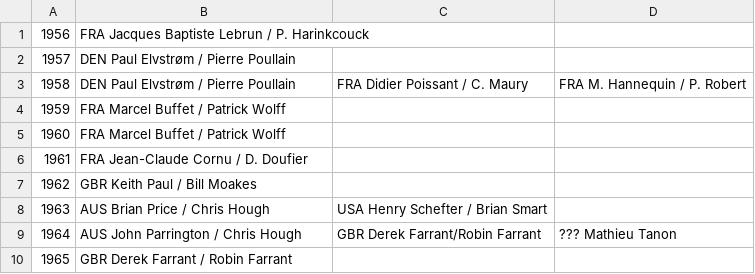
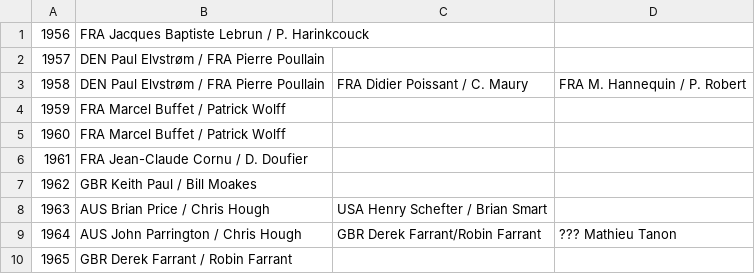
Before and after one commit to iworks/sailing-results, a CSV file: 5o5/5o5.world.championships.csv, drawn as a sheet; only a part is shown.

```diff
--- a/5o5/5o5.world.championships.csv
+++ b/5o5/5o5.world.championships.csv
@@ -1,4 +1,4 @@
 1956,FRA Jacques Baptiste Lebrun / P. Harinkcouck,,
-1957,DEN Paul Elvstrøm / Pierre Poullain,,
-1958,DEN Paul Elvstrøm / Pierre Poullain,FRA Didier Poissant / C. Maury,FRA M.  Hannequin / P. Robert
+1957,DEN Paul Elvstrøm / FRA Pierre Poullain,,
+1958,DEN Paul Elvstrøm / FRA Pierre Poullain,FRA Didier Poissant / C. Maury,FRA M.  Hannequin / P. Robert
 1959,FRA Marcel Buffet / Patrick Wolff,,
```
Also changed, not shown: 5o5/5o5.european.championships.csv.
